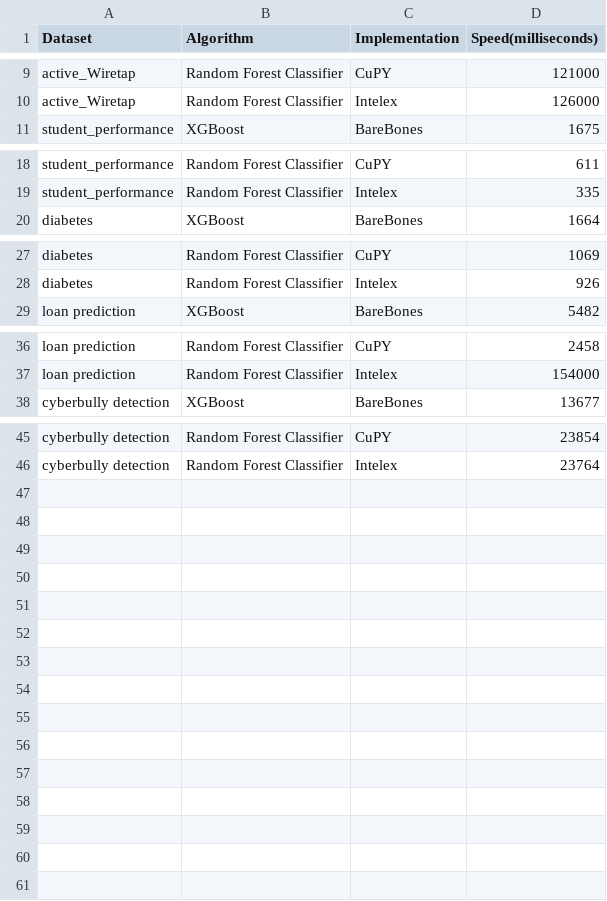
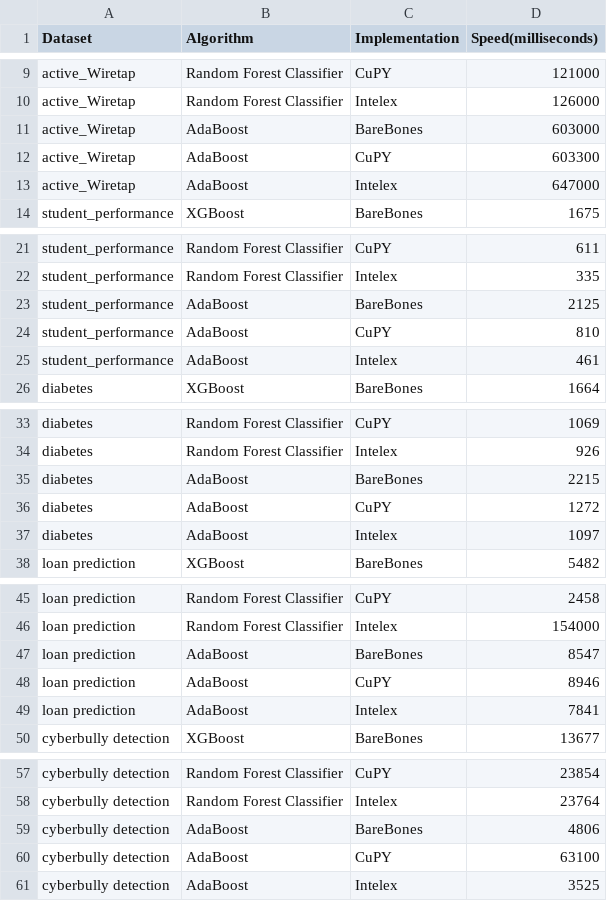
Before and after one commit to allenmonkey970/IntelexVsCuda, a CSV file: PerformanceSpeeds.csv, drawn as a sheet; only a part is shown, gaps mark what is left out; the diff names each change by its address in the sheet, - before the commit and + after, or states it on an @@ line.

Commit message:
added adaboost to wiretap

```diff
--- a/PerformanceSpeeds.csv
+++ b/PerformanceSpeeds.csv
+row 11: active_Wiretap | AdaBoost | BareBones | 603000
+row 12: active_Wiretap | AdaBoost | CuPY | 603300
+row 13: active_Wiretap | AdaBoost | Intelex | 647000
+row 23: student_performance | AdaBoost | BareBones | 2125
+row 24: student_performance | AdaBoost | CuPY | 810
+row 25: student_performance | AdaBoost | Intelex | 461
+row 35: diabetes | AdaBoost | BareBones | 2215
+row 36: diabetes | AdaBoost | CuPY | 1272
+row 37: diabetes | AdaBoost | Intelex | 1097
+row 47: loan prediction | AdaBoost | BareBones | 8547
+row 48: loan prediction | AdaBoost | CuPY | 8946
+row 49: loan prediction | AdaBoost | Intelex | 7841
+row 59: cyberbully detection | AdaBoost | BareBones | 4806
+row 60: cyberbully detection | AdaBoost | CuPY | 63100
+row 61: cyberbully detection | AdaBoost | Intelex | 3525
```
Also changed, not shown: 5 other files.
